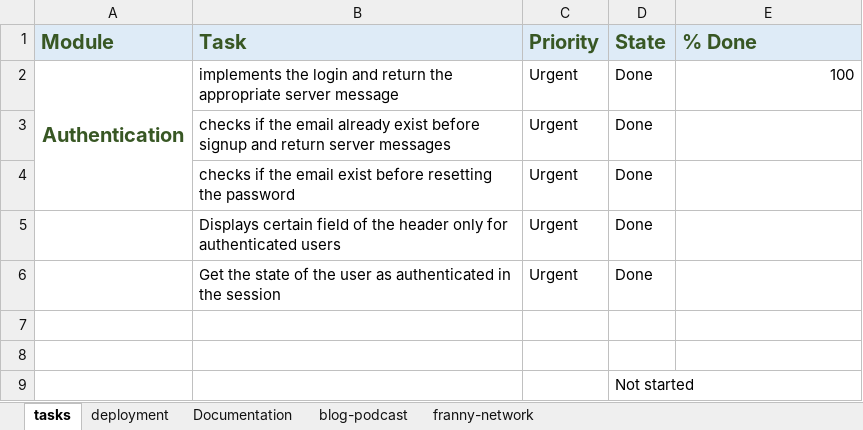
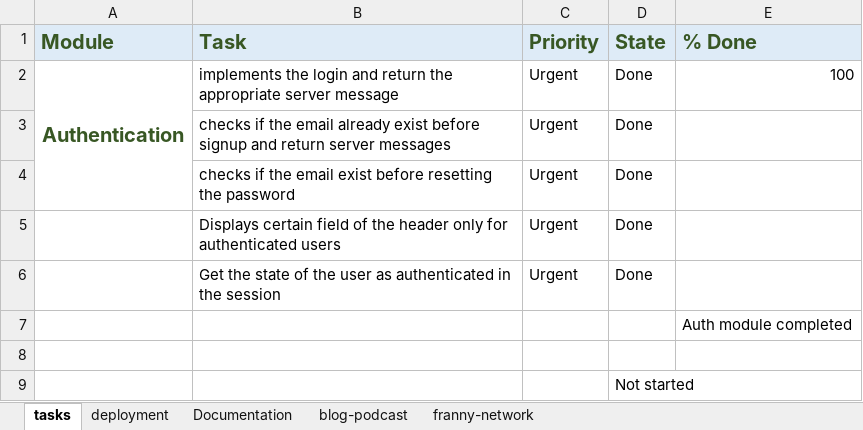
Before and after one commit to FrancineMADOH/franny-app, an Excel workbook: franny-finals-task.xlsx, sheet tasks, drawn as a sheet; only a part is shown; values as stored, in another font and other column widths than the file's, no borders; the diff names each change by its address in the sheet, - before the commit and + after, or states it on an @@ line.

```diff
--- a/franny-finals-task.xlsx (sheet tasks)
+++ b/franny-finals-task.xlsx (sheet tasks)
-E7 (% Done): (empty)
+E7 (% Done): Auth module completed
```
Also changed, not shown: 15 other files.
